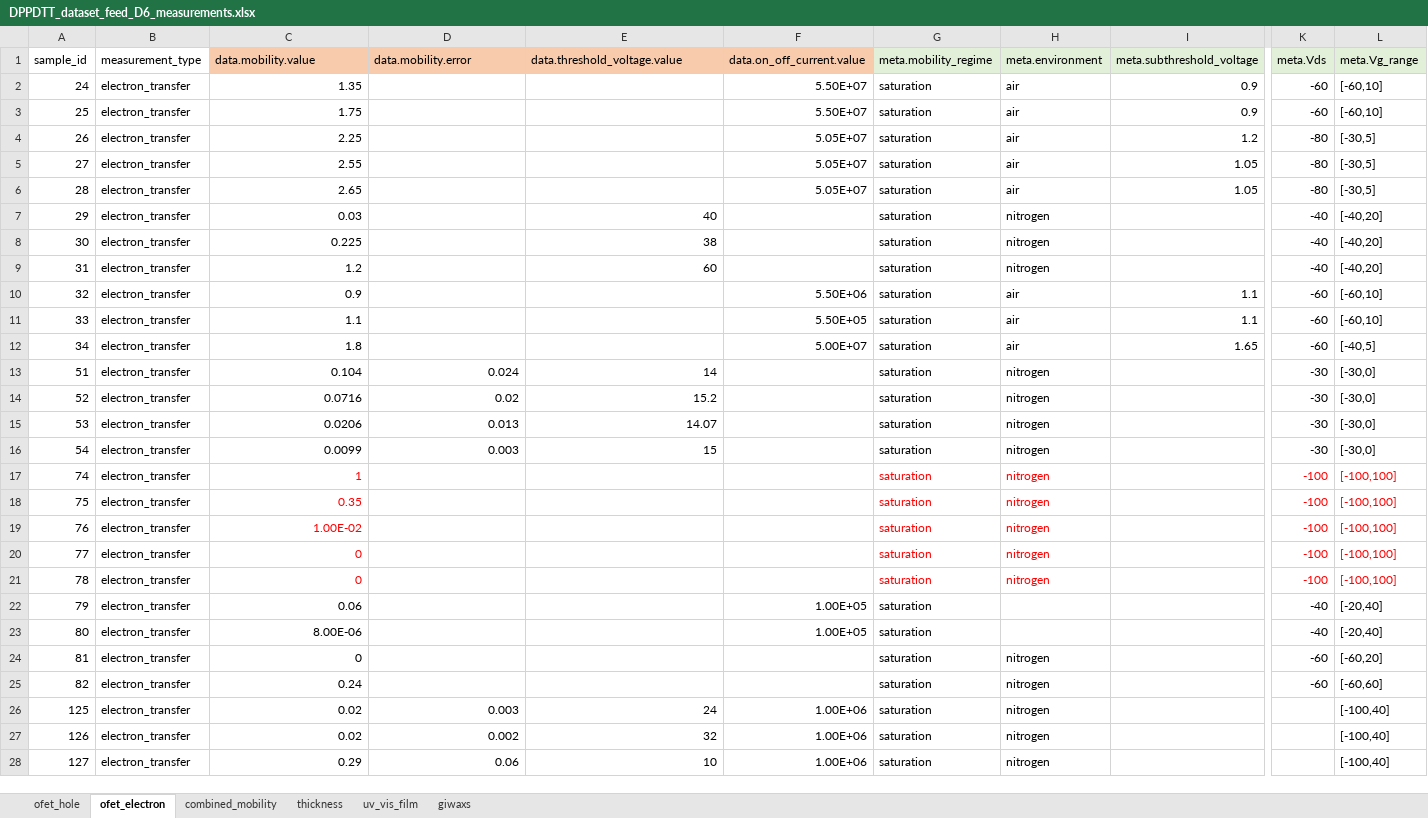
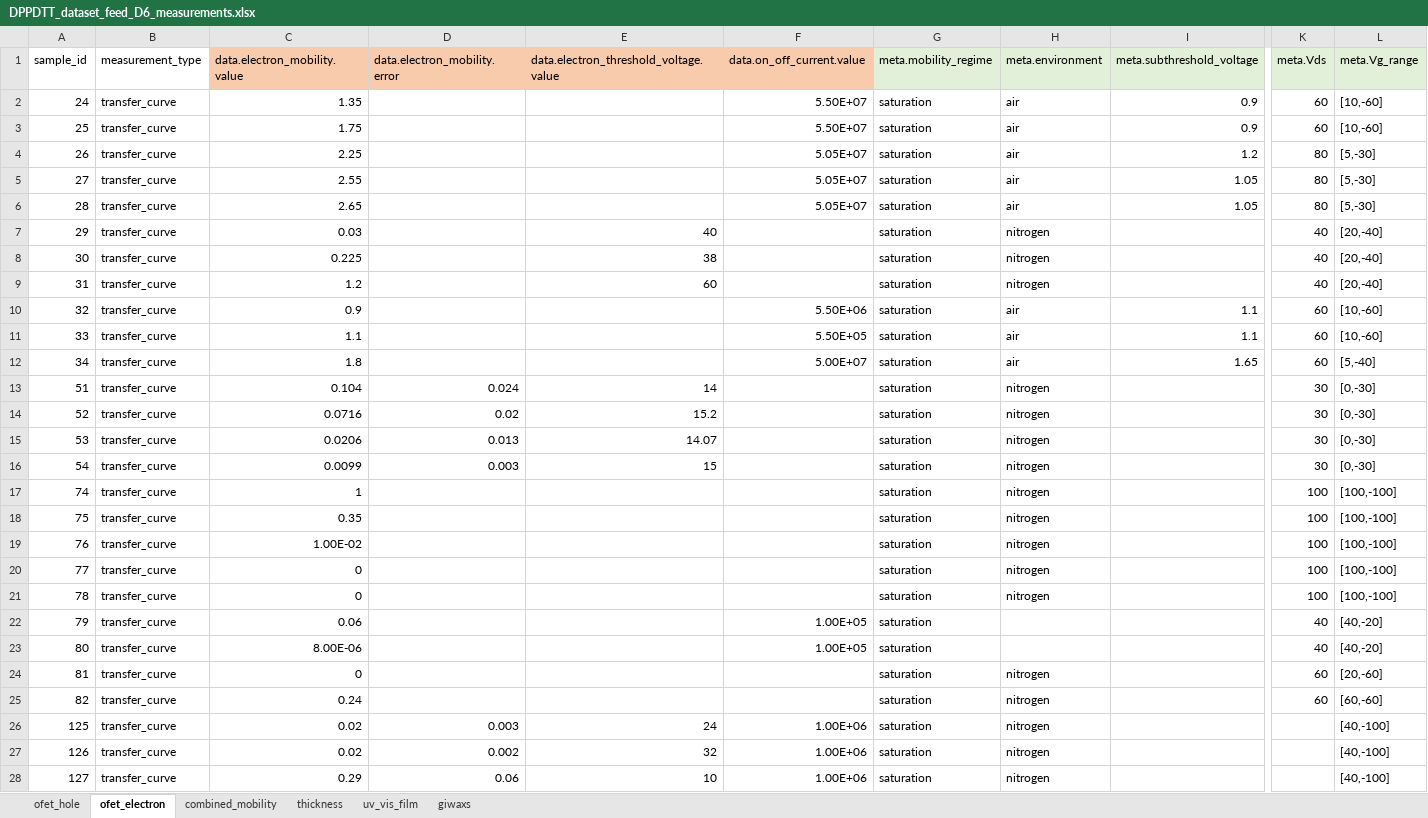
Before and after one commit to aaronliu64/ofet-db, an Excel workbook: db_feed/DPPDTT/DPPDTT_dataset_feed_D6_measurements.xlsx, sheet ofet_electron, drawn as a sheet; only a part is shown, gaps mark what is left out; values as stored, in another font and other column widths than the file's, no borders; the diff covers the shown part only; the diff names each change by its address in the sheet, - before the commit and + after, or states it on an @@ line.

```diff
--- a/db_feed/DPPDTT/DPPDTT_dataset_feed_D6_measurements.xlsx (sheet ofet_electron)
+++ b/db_feed/DPPDTT/DPPDTT_dataset_feed_D6_measurements.xlsx (sheet ofet_electron)
-C1: data.mobility.value
+C1: data.electron_mobility.value
-D1: data.mobility.error
+D1: data.electron_mobility.error
-E1: data.threshold_voltage.value
+E1: data.electron_threshold_voltage.value
-B2:B28 (measurement_type): electron_transfer
+B2:B28 (measurement_type): transfer_curve
-K2:K3 (meta.Vds): -60
+K2:K3 (meta.Vds): 60
-L2:L3 (meta.Vg_range): [-60,10]
+L2:L3 (meta.Vg_range): [10,-60]
-K4:K6 (meta.Vds): -80
+K4:K6 (meta.Vds): 80
-L4:L6 (meta.Vg_range): [-30,5]
+L4:L6 (meta.Vg_range): [5,-30]
-K7:K9 (meta.Vds): -40
+K7:K9 (meta.Vds): 40
-L7:L9 (meta.Vg_range): [-40,20]
+L7:L9 (meta.Vg_range): [20,-40]
-K10:K12 (meta.Vds): -60
+K10:K12 (meta.Vds): 60
-L10:L11 (meta.Vg_range): [-60,10]
+L10:L11 (meta.Vg_range): [10,-60]
-L12 (meta.Vg_range): [-40,5]
+L12 (meta.Vg_range): [5,-40]
-K13:K16 (meta.Vds): -30
+K13:K16 (meta.Vds): 30
-L13:L16 (meta.Vg_range): [-30,0]
+L13:L16 (meta.Vg_range): [0,-30]
-C17:C21 text colour: #FF0000
+C17:C21 text colour: black
-G17:H21 text colour: #FF0000
+G17:H21 text colour: black
-K17:K21 (meta.Vds): -100
+K17:K21 (meta.Vds): 100
-K17:L21 text colour: #FF0000
+K17:L21 text colour: black
-L17:L21 (meta.Vg_range): [-100,100]
+L17:L21 (meta.Vg_range): [100,-100]
-K22:K23 (meta.Vds): -40
+K22:K23 (meta.Vds): 40
-L22:L23 (meta.Vg_range): [-20,40]
+L22:L23 (meta.Vg_range): [40,-20]
-K24:K25 (meta.Vds): -60
+K24:K25 (meta.Vds): 60
-L24 (meta.Vg_range): [-60,20]
+L24 (meta.Vg_range): [20,-60]
-L25 (meta.Vg_range): [-60,60]
+L25 (meta.Vg_range): [60,-60]
-L26:L28 (meta.Vg_range): [-100,40]
+L26:L28 (meta.Vg_range): [40,-100]
```
Also changed, not shown: 2 edited cells elsewhere in this sheet, sheet ofet_hole, ISA88-schema-ofetdb.xlsx, db_feed/DPPDTT/DPPDTT_dataset_feed_D6_ALcopy.xlsx, 3 other files.
